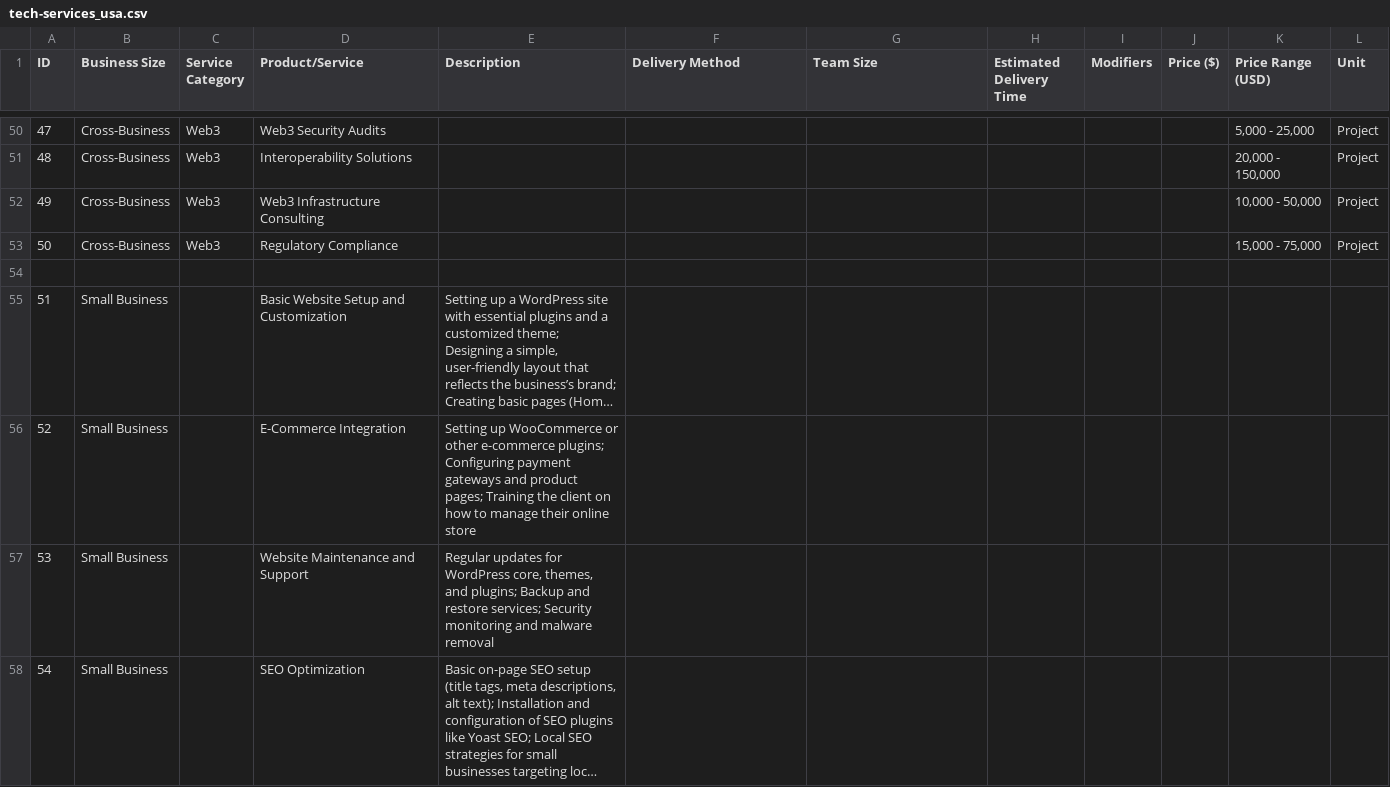
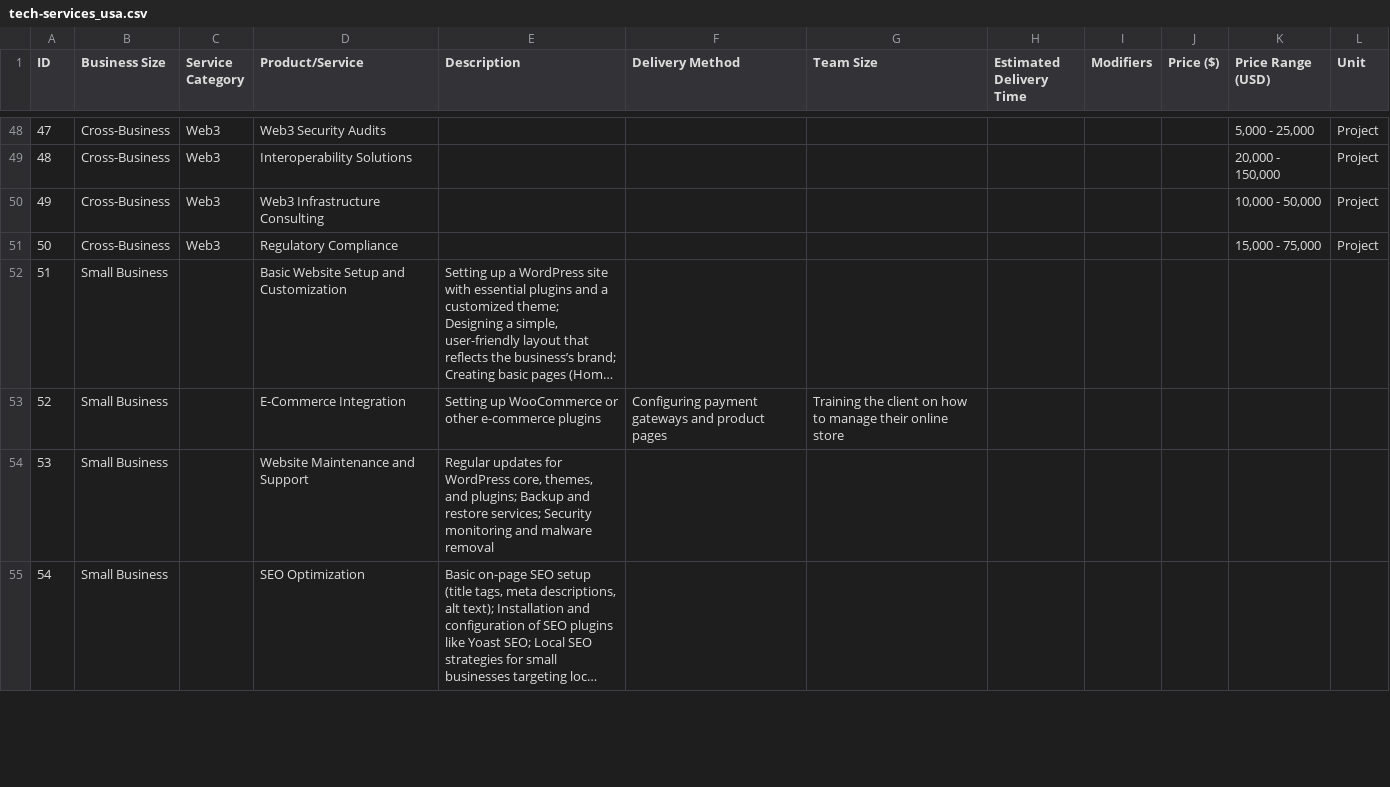
Before and after one commit to fullstackleo777/tech-market, a CSV file: normalized-data/tech-services_usa.csv, drawn as a sheet; only a part is shown, gaps mark what is left out; long unchanged cells end in …; removed rows and columns are numbered as before the commit, all else as after; the diff covers the shown part only; the diff names each change by its address in the sheet, - before the commit and + after, or states it on an @@ line.

Commit message:
removed temporary spacing only rows

```diff
--- a/normalized-data/tech-services_usa.csv
+++ b/normalized-data/tech-services_usa.csv
-row 54: (empty)
-E53 (Description): …other e-commerce plugins; Configuring payment gateways and product pages; Training the client on how to manage their online store
+E53 (Description): …other e-commerce plugins
-F53 (Delivery Method): (empty)
+F53 (Delivery Method): Configuring payment gateways and product pages
-G53 (Team Size): (empty)
+G53 (Team Size): Training the client on how to manage their online store
```
Also changed, not shown: 3 removed rows and 22 edited cells elsewhere in this file.
